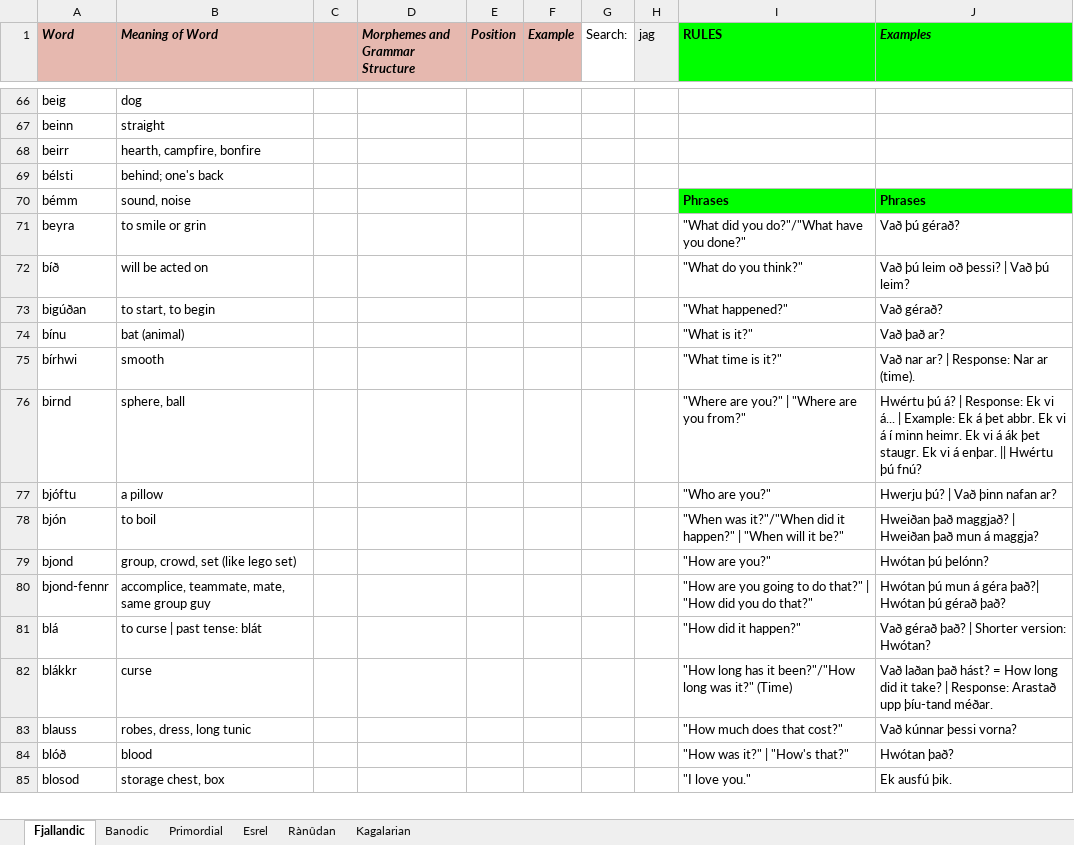
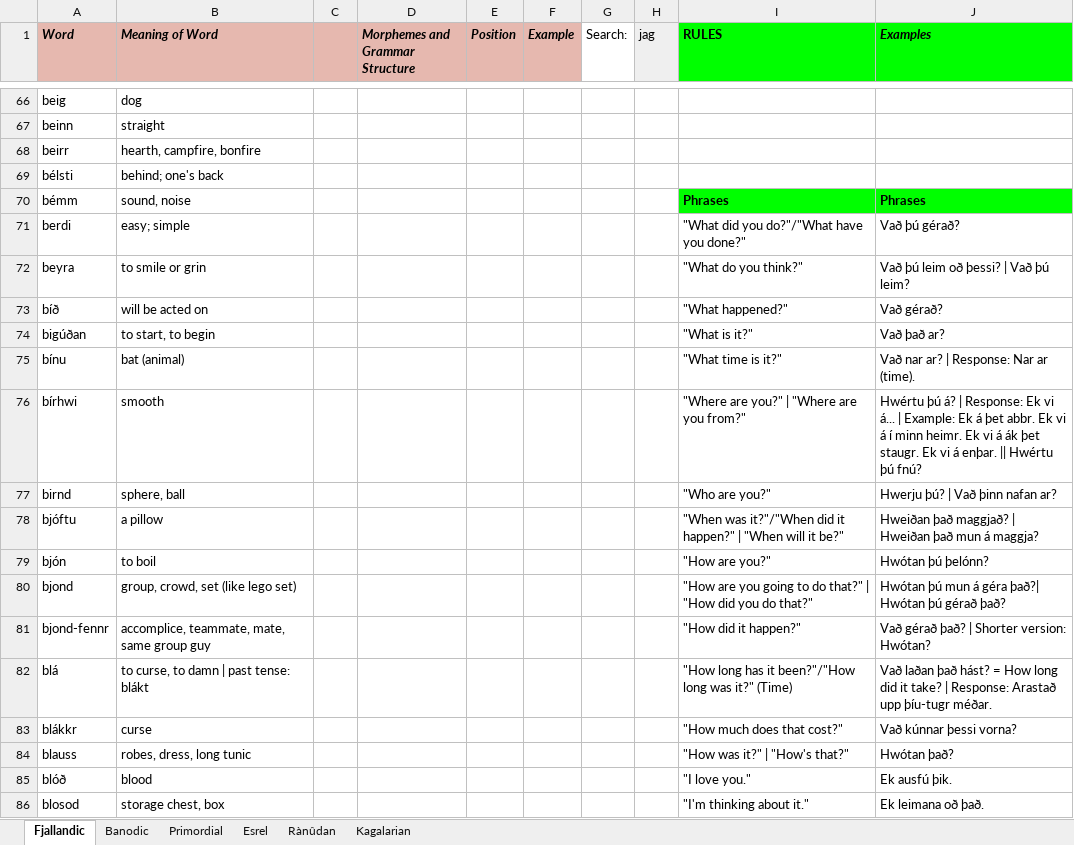
Before and after one commit to Oneo64/Auldworlde, an Excel workbook: Conlangs/Fantasy Languages.xlsx, sheet Fjallandic, drawn as a sheet; only a part is shown, gaps mark what is left out; values as stored, in another font and other column widths than the file's, no borders; charts and pictures not drawn; addresses are those after the commit; the diff covers the shown part only; the diff names each change by its address in the sheet, - before the commit and + after, or states it on an @@ line.

Commit message:
Update Fantasy Languages.xlsx

```diff
--- a/Conlangs/Fantasy Languages.xlsx (sheet Fjallandic)
+++ b/Conlangs/Fantasy Languages.xlsx (sheet Fjallandic)
+row 71: berdi | easy; simple |  |  |  |  |  |  | "What did you do?"/"What have you done?" | Vað þú gérað?
-I72 (RULES): "What did you do?"/"What have you done?"
+I72 (RULES): "What do you think?"
-J72 (Examples): Vað þú gérað?
+J72 (Examples): Vað þú leim oð þessi? | Vað þú leim?
-I73 (RULES): "What do you think?"
+I73 (RULES): "What happened?"
-J73 (Examples): Vað þú leim oð þessi? | Vað þú leim?
+J73 (Examples): Vað gérað?
-I74 (RULES): "What happened?"
+I74 (RULES): "What is it?"
-J74 (Examples): Vað gérað?
+J74 (Examples): Vað það ar?
-I75 (RULES): "What is it?"
+I75 (RULES): "What time is it?"
-J75 (Examples): Vað það ar?
+J75 (Examples): Vað nar ar? | Response: Nar ar (time).
-I76 (RULES): "What time is it?"
+I76 (RULES): "Where are you?" | "Where are you from?"
-J76 (Examples): Vað nar ar? | Response: Nar ar (time).
+J76 (Examples): Hwértu þú á? | Response: Ek vi á... | Example: Ek á þet abbr. Ek vi á í minn heimr. Ek vi á ák þet staugr. Ek vi á enþar. || Hwértu þú fnú?
-I77 (RULES): "Where are you?" | "Where are you from?"
+I77 (RULES): "Who are you?"
-J77 (Examples): Hwértu þú á? | Response: Ek vi á... | Example: Ek á þet abbr. Ek vi á í minn heimr. Ek vi á ák þet staugr. Ek vi á enþar. || Hwértu þú fnú?
+J77 (Examples): Hwerju þú? | Vað þinn nafan ar?
-I78 (RULES): "Who are you?"
+I78 (RULES): "When was it?"/"When did it happen?" | "When will it be?"
-J78 (Examples): Hwerju þú? | Vað þinn nafan ar?
+J78 (Examples): Hweiðan það maggjað? | Hweiðan það mun á maggja?
-I79 (RULES): "When was it?"/"When did it happen?" | "When will it be?"
+I79 (RULES): "How are you?"
-J79 (Examples): Hweiðan það maggjað? | Hweiðan það mun á maggja?
+J79 (Examples): Hwótan þú þelónn?
-I80 (RULES): "How are you?"
+I80 (RULES): "How are you going to do that?" | "How did you do that?"
-J80 (Examples): Hwótan þú þelónn?
+J80 (Examples): Hwótan þú mun á géra það?| Hwótan þú gérað það?
-I81 (RULES): "How are you going to do that?" | "How did you do that?"
+I81 (RULES): "How did it happen?"
-J81 (Examples): Hwótan þú mun á géra það?| Hwótan þú gérað það?
+J81 (Examples): Vað gérað það? | Shorter version: Hwótan?
-B82 (Meaning of Word): to curse | past tense: blát
+B82 (Meaning of Word): to curse, to damn | past tense: blákt
-I82 (RULES): "How did it happen?"
+I82 (RULES): "How long has it been?"/"How long was it?" (Time)
-J82 (Examples): Vað gérað það? | Shorter version: Hwótan?
+J82 (Examples): Vað laðan það hást? = How long did it take? | Response: Arastað upp þíu-tugr méðar.
-I83 (RULES): "How long has it been?"/"How long was it?" (Time)
+I83 (RULES): "How much does that cost?"
-J83 (Examples): Vað laðan það hást? = How long did it take? | Response: Arastað upp þíu-tand méðar.
+J83 (Examples): Vað kúnnar þessi vorna?
-I84 (RULES): "How much does that cost?"
+I84 (RULES): "How was it?" | "How's that?"
-J84 (Examples): Vað kúnnar þessi vorna?
+J84 (Examples): Hwótan það?
-I85 (RULES): "How was it?" | "How's that?"
+I85 (RULES): "I love you."
-J85 (Examples): Hwótan það?
+J85 (Examples): Ek ausfú þik.
-I86 (RULES): "I love you."
+I86 (RULES): "I'm thinking about it."
-J86 (Examples): Ek ausfú þik.
+J86 (Examples): Ek leimana oð það.
```
Also changed, not shown: 22 added rows, 11 removed rows and 71 edited cells elsewhere in this sheet, sheet Primordial, sheet Banodic.
